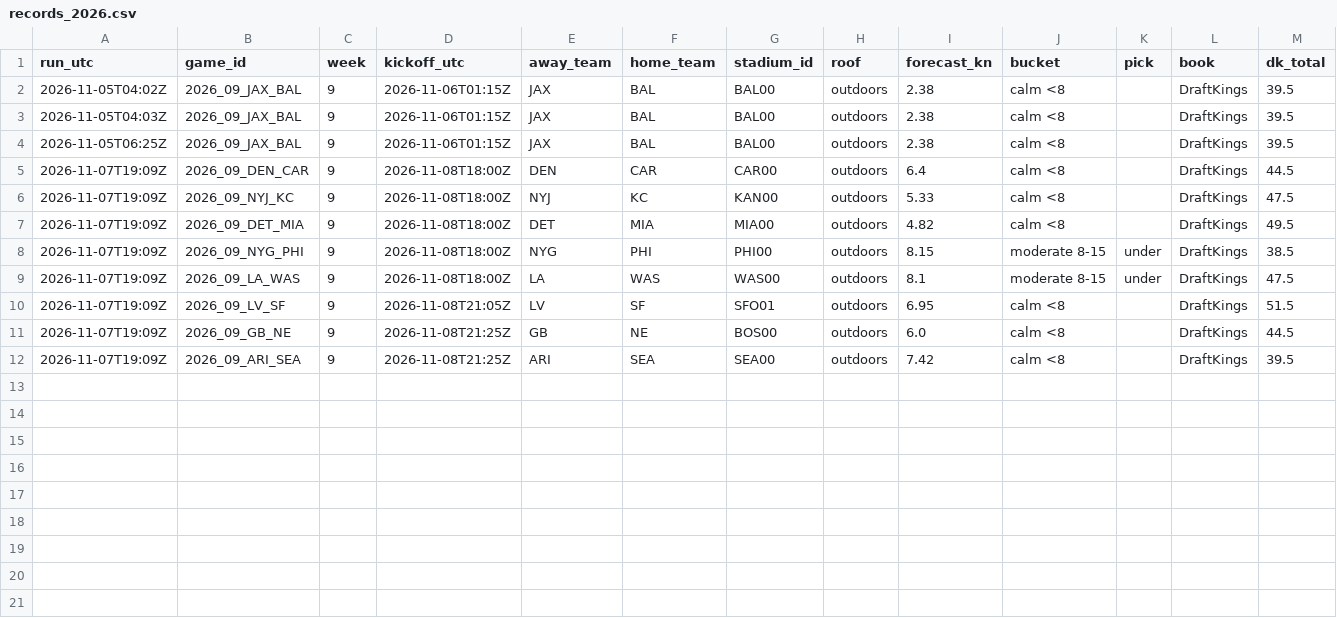
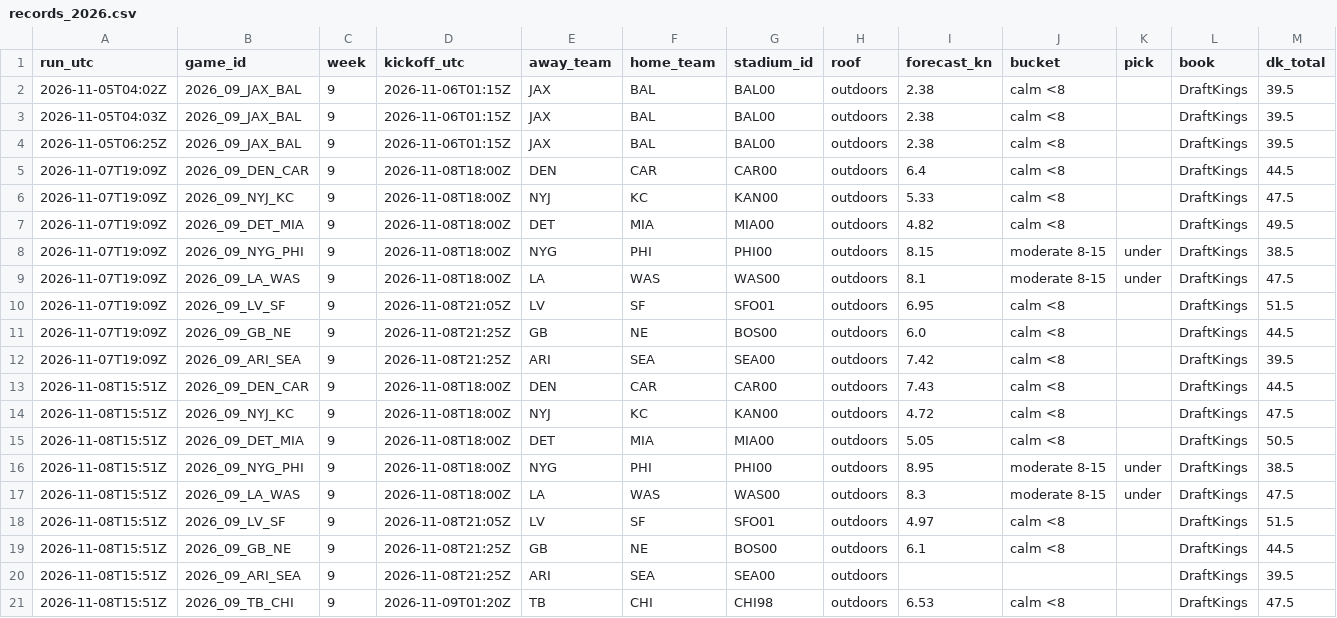
Before and after one commit to wbblanck/nfl-betting-model, a CSV file: data/live/wind/records_2026.csv, drawn as a sheet; only a part is shown; rows hold the shown columns only; the diff names each change by its address in the sheet, - before the commit and + after, or states it on an @@ line.

Commit message:
wind live: records

```diff
--- a/data/live/wind/records_2026.csv
+++ b/data/live/wind/records_2026.csv
+row 13: 2026-11-08T15:51Z | 2026_09_DEN_CAR | 9 | 2026-11-08T18:00Z | DEN | CAR | CAR00 | outdoors | 7.43 | calm <8 |  | DraftKings | 44.5
+row 14: 2026-11-08T15:51Z | 2026_09_NYJ_KC | 9 | 2026-11-08T18:00Z | NYJ | KC | KAN00 | outdoors | 4.72 | calm <8 |  | DraftKings | 47.5
+row 15: 2026-11-08T15:51Z | 2026_09_DET_MIA | 9 | 2026-11-08T18:00Z | DET | MIA | MIA00 | outdoors | 5.05 | calm <8 |  | DraftKings | 50.5
+row 16: 2026-11-08T15:51Z | 2026_09_NYG_PHI | 9 | 2026-11-08T18:00Z | NYG | PHI | PHI00 | outdoors | 8.95 | moderate 8-15 | under | DraftKings | 38.5
+row 17: 2026-11-08T15:51Z | 2026_09_LA_WAS | 9 | 2026-11-08T18:00Z | LA | WAS | WAS00 | outdoors | 8.3 | moderate 8-15 | under | DraftKings | 47.5
+row 18: 2026-11-08T15:51Z | 2026_09_LV_SF | 9 | 2026-11-08T21:05Z | LV | SF | SFO01 | outdoors | 4.97 | calm <8 |  | DraftKings | 51.5
+row 19: 2026-11-08T15:51Z | 2026_09_GB_NE | 9 | 2026-11-08T21:25Z | GB | NE | BOS00 | outdoors | 6.1 | calm <8 |  | DraftKings | 44.5
+row 20: 2026-11-08T15:51Z | 2026_09_ARI_SEA | 9 | 2026-11-08T21:25Z | ARI | SEA | SEA00 | outdoors |  |  |  | DraftKings | 39.5
+row 21: 2026-11-08T15:51Z | 2026_09_TB_CHI | 9 | 2026-11-09T01:20Z | TB | CHI | CHI98 | outdoors | 6.53 | calm <8 |  | DraftKings | 47.5
```
Also changed, not shown: 1 other file.
